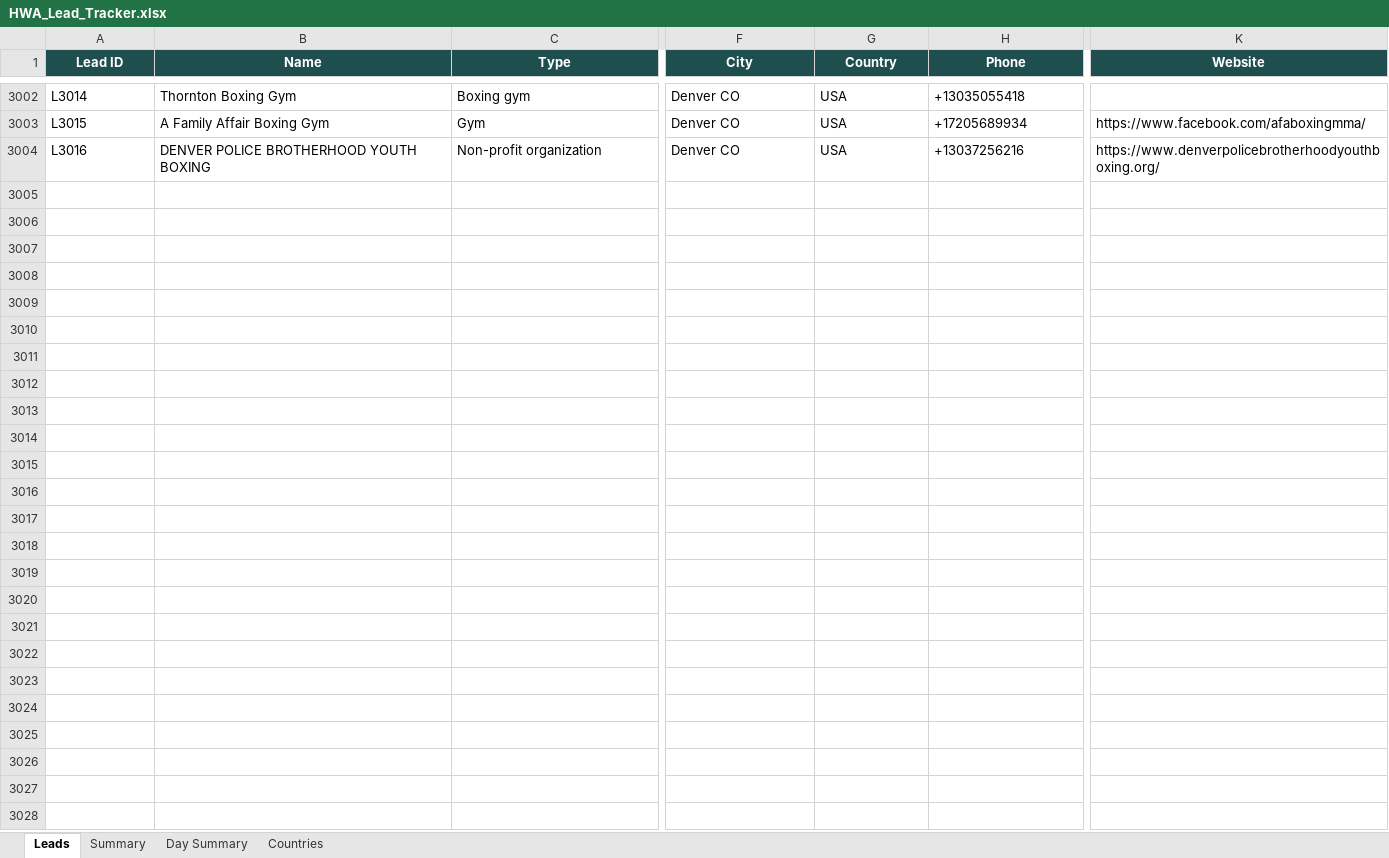
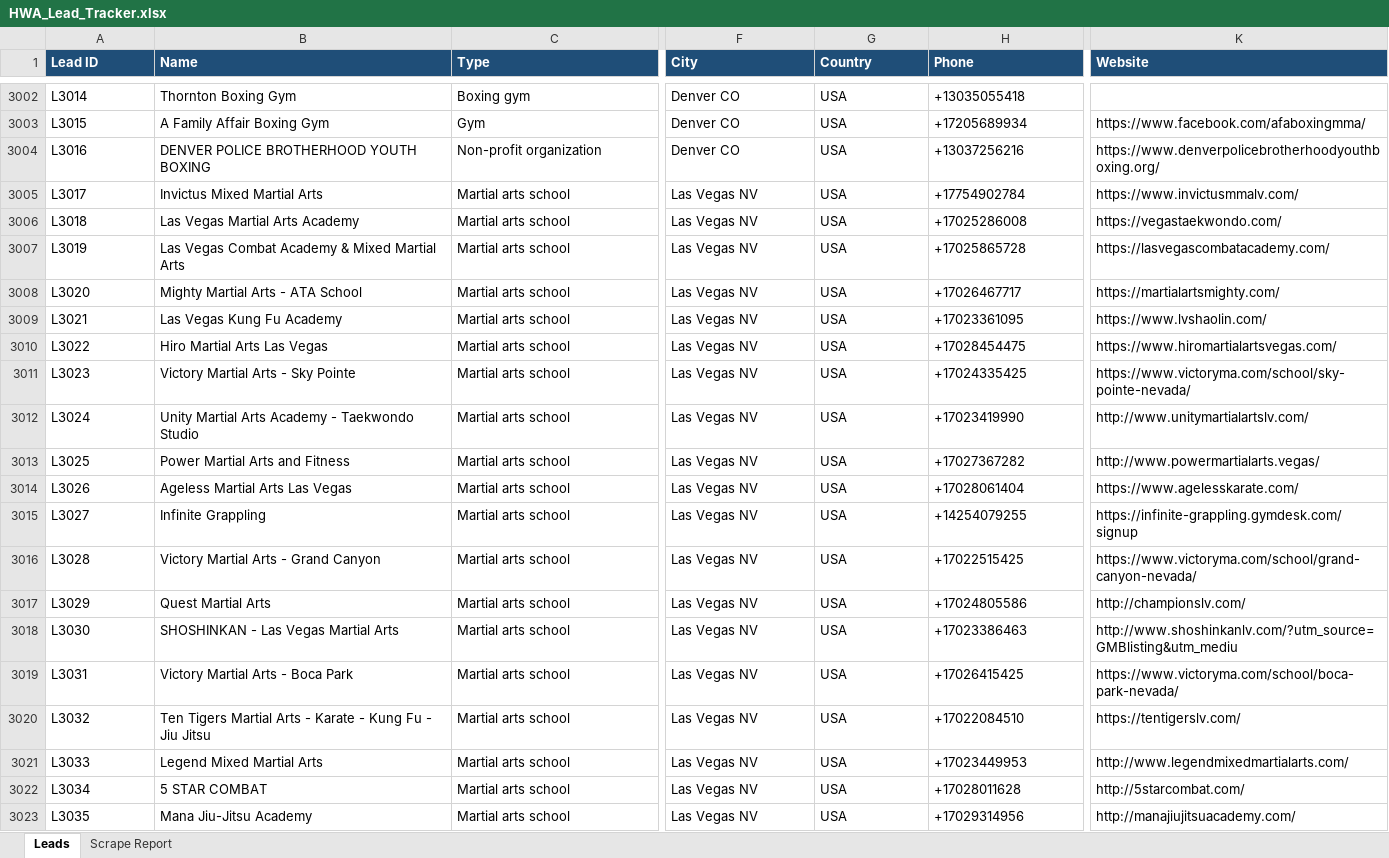
Before and after one commit to hsnwarriorapparel-dot/hsn-business, an Excel workbook: HWA_Lead_Tracker.xlsx, sheet Leads, drawn as a sheet; only a part is shown, gaps mark what is left out; values as stored, in another font and other column widths than the file's, no borders; rows hold the shown columns only; the diff covers the shown part only; the diff names each change by its address in the sheet, - before the commit and + after, or states it on an @@ line.

```diff
--- a/HWA_Lead_Tracker.xlsx (sheet Leads)
+++ b/HWA_Lead_Tracker.xlsx (sheet Leads)
-sheet tab: Summary
+sheet tab: Scrape Report
-sheet tab: Day Summary
-sheet tab: Countries
@@ A1:K1 fill: #1F4E4F → #1F4E78, alignment: center → left @@
+row 3005: L3017 | Invictus Mixed Martial Arts | Martial arts school | Las Vegas NV | USA | +17754902784 | https://www.invictusmmalv.com/
+row 3006: L3018 | Las Vegas Martial Arts Academy | Martial arts school | Las Vegas NV | USA | +17025286008 | https://vegastaekwondo.com/
+row 3007: L3019 | Las Vegas Combat Academy & Mixed Martial Arts | Martial arts school | Las Vegas NV | USA | +17025865728 | https://lasvegascombatacademy.com/
+row 3008: L3020 | Mighty Martial Arts - ATA School | Martial arts school | Las Vegas NV | USA | +17026467717 | https://martialartsmighty.com/
+row 3009: L3021 | Las Vegas Kung Fu Academy | Martial arts school | Las Vegas NV | USA | +17023361095 | https://www.lvshaolin.com/
+row 3010: L3022 | Hiro Martial Arts Las Vegas | Martial arts school | Las Vegas NV | USA | +17028454475 | https://www.hiromartialartsvegas.com/
+row 3011: L3023 | Victory Martial Arts - Sky Pointe | Martial arts school | Las Vegas NV | USA | +17024335425 | https://www.victoryma.com/school/sky-pointe-nevada/
+row 3012: L3024 | Unity Martial Arts Academy - Taekwondo Studio | Martial arts school | Las Vegas NV | USA | +17023419990 | http://www.unitymartialartslv.com/
+row 3013: L3025 | Power Martial Arts and Fitness | Martial arts school | Las Vegas NV | USA | +17027367282 | http://www.powermartialarts.vegas/
+row 3014: L3026 | Ageless Martial Arts Las Vegas | Martial arts school | Las Vegas NV | USA | +17028061404 | https://www.agelesskarate.com/
+row 3015: L3027 | Infinite Grappling | Martial arts school | Las Vegas NV | USA | +14254079255 | https://infinite-grappling.gymdesk.com/signup
+row 3016: L3028 | Victory Martial Arts - Grand Canyon | Martial arts school | Las Vegas NV | USA | +17022515425 | https://www.victoryma.com/school/grand-canyon-nevada/
+row 3017: L3029 | Quest Martial Arts | Martial arts school | Las Vegas NV | USA | +17024805586 | http://championslv.com/
+row 3018: L3030 | SHOSHINKAN - Las Vegas Martial Arts | Martial arts school | Las Vegas NV | USA | +17023386463 | http://www.shoshinkanlv.com/?utm_source=GMBlisting&utm_mediu
+row 3019: L3031 | Victory Martial Arts - Boca Park | Martial arts school | Las Vegas NV | USA | +17026415425 | https://www.victoryma.com/school/boca-park-nevada/
+row 3020: L3032 | Ten Tigers Martial Arts - Karate - Kung Fu - Jiu Jitsu | Martial arts school | Las Vegas NV | USA | +17022084510 | https://tentigerslv.com/
+row 3021: L3033 | Legend Mixed Martial Arts | Martial arts school | Las Vegas NV | USA | +17023449953 | http://www.legendmixedmartialarts.com/
+row 3022: L3034 | 5 STAR COMBAT | Martial arts school | Las Vegas NV | USA | +17028011628 | http://5starcombat.com/
+row 3023: L3035 | Mana Jiu-Jitsu Academy | Martial arts school | Las Vegas NV | USA | +17029314956 | http://manajiujitsuacademy.com/
```
Also changed, not shown: 159 added rows and cell formats elsewhere in this sheet, sheet Scrape Report, 1 other file.
